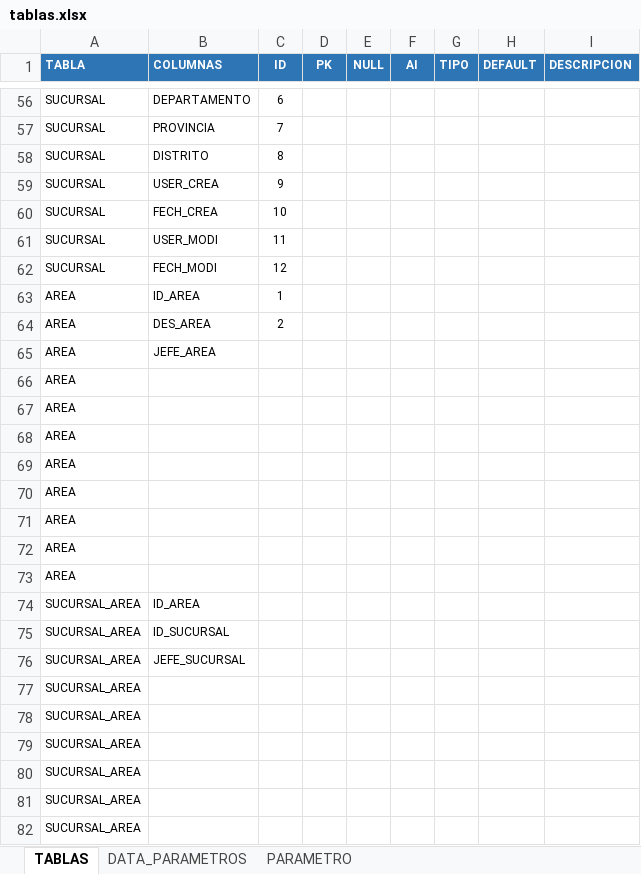
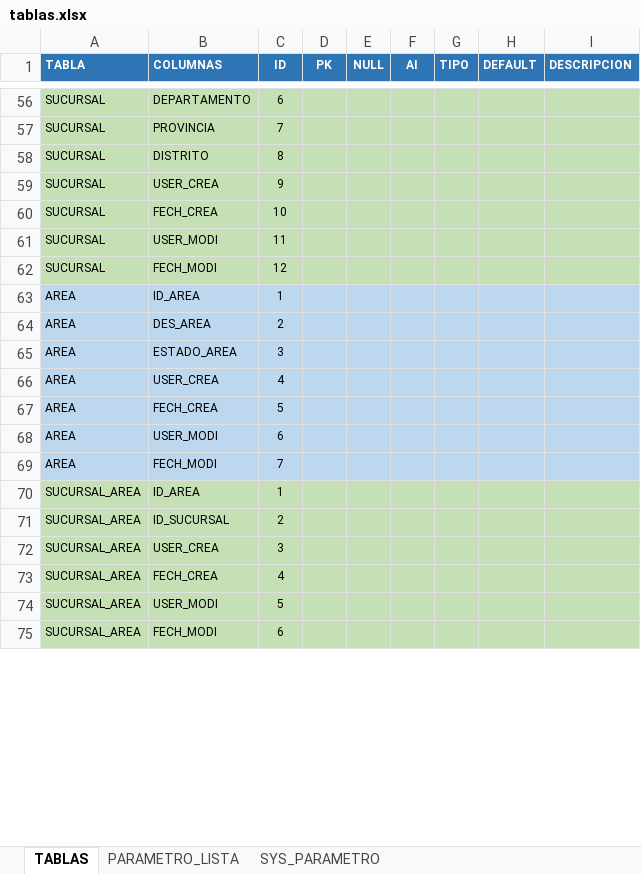
Before and after one commit to iscodem/SENATI, an Excel workbook: 05AdministracionAvanzadaDeBasesDeDatosI/tablas.xlsx, sheet TABLAS, drawn as a sheet; only a part is shown, gaps mark what is left out; values as stored, in another font and other column widths than the file's, no borders; removed rows and columns are numbered as before the commit, all else as after; the diff covers the shown part only; the diff names each change by its address in the sheet, - before the commit and + after, or states it on an @@ line.

```diff
--- a/05AdministracionAvanzadaDeBasesDeDatosI/tablas.xlsx (sheet TABLAS)
+++ b/05AdministracionAvanzadaDeBasesDeDatosI/tablas.xlsx (sheet TABLAS)
-sheet tab: DATA_PARAMETROS
+sheet tab: PARAMETRO_LISTA
-sheet tab: PARAMETRO
+sheet tab: SYS_PARAMETRO
-A56:I62 fill: none
+A56:I62 fill: #C5E0B4
-A63:I69 fill: none
+A63:I69 fill: #BDD7EE
-B65 (COLUMNAS): JEFE_AREA
+B65 (COLUMNAS): ESTADO_AREA
-C65 (ID): (empty)
+C65 (ID): 3
-B66 (COLUMNAS): (empty)
+B66 (COLUMNAS): USER_CREA
-C66 (ID): (empty)
+C66 (ID): 4
-B67 (COLUMNAS): (empty)
+B67 (COLUMNAS): FECH_CREA
-C67 (ID): (empty)
+C67 (ID): 5
-B68 (COLUMNAS): (empty)
+B68 (COLUMNAS): USER_MODI
-C68 (ID): (empty)
+C68 (ID): 6
-B69 (COLUMNAS): (empty)
+B69 (COLUMNAS): FECH_MODI
-C69 (ID): (empty)
+C69 (ID): 7
-row 70: AREA
-row 71: AREA
-row 72: AREA
-row 73: AREA
-A70:I75 fill: none
+A70:I75 fill: #C5E0B4
-C70 (ID): (empty)
+C70 (ID): 1
-C71 (ID): (empty)
+C71 (ID): 2
-B72 (COLUMNAS): JEFE_SUCURSAL
+B72 (COLUMNAS): USER_CREA
-C72 (ID): (empty)
+C72 (ID): 3
-B73 (COLUMNAS): (empty)
+B73 (COLUMNAS): FECH_CREA
-C73 (ID): (empty)
+C73 (ID): 4
-B74 (COLUMNAS): (empty)
+B74 (COLUMNAS): USER_MODI
-C74 (ID): (empty)
+C74 (ID): 5
-B75 (COLUMNAS): (empty)
+B75 (COLUMNAS): FECH_MODI
-C75 (ID): (empty)
+C75 (ID): 6
-row 80: SUCURSAL_AREA
-row 81: SUCURSAL_AREA
-row 82: SUCURSAL_AREA
```
Also changed, not shown: 32 added rows, 9 removed rows, 24 edited cells and cell formats elsewhere in this sheet, sheet PARAMETRO_LISTA, sheet SYS_PARAMETRO, 3 other files.
